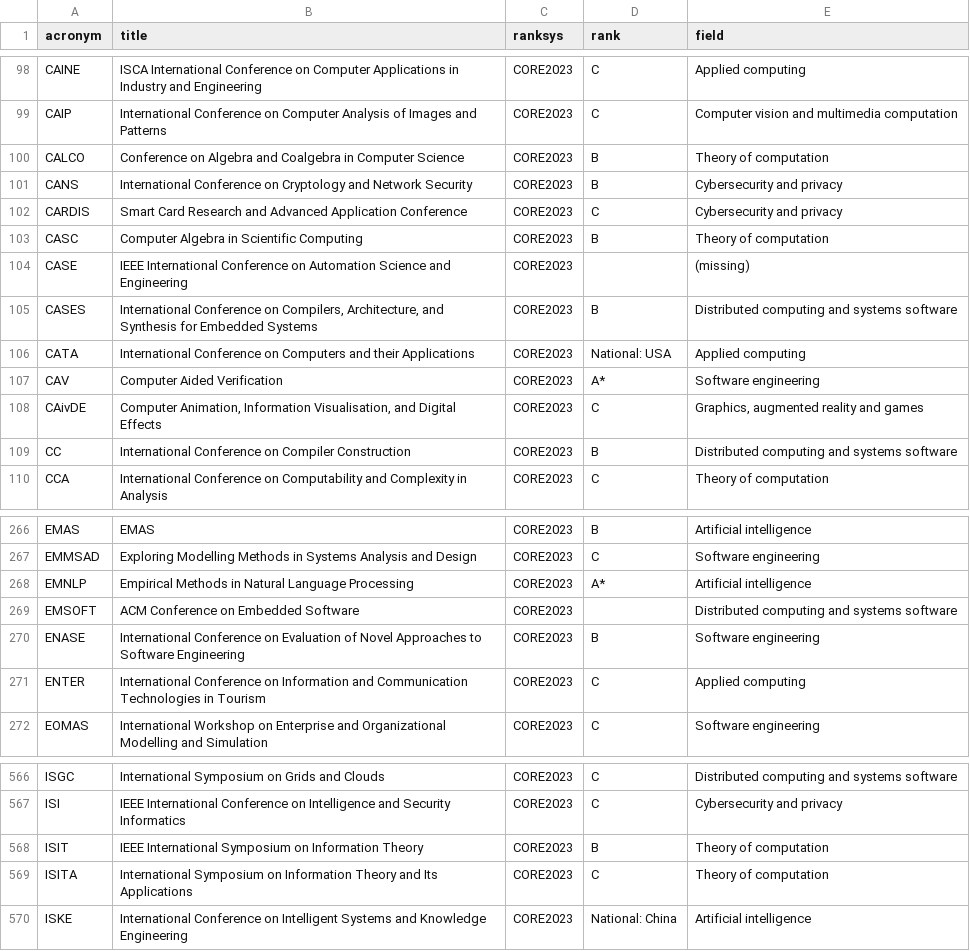
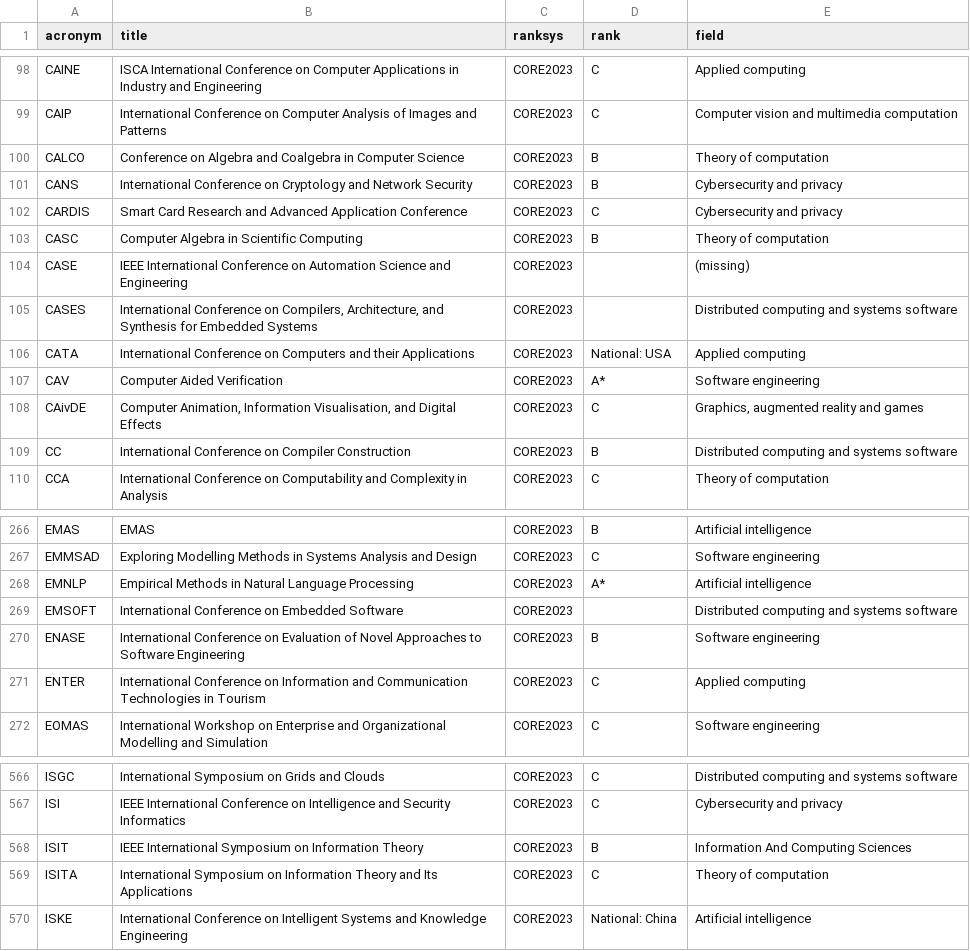
Before and after one commit to lucjaulmes/cfp-timeline, a CSV file: core.csv, drawn as a sheet; only a part is shown, gaps mark what is left out.

```diff
--- a/core.csv
+++ b/core.csv
@@ -104,3 +104,3 @@ CASC;Computer Algebra in Scientific Computing;CORE2023;B;Theory of computation
 CASE;IEEE International Conference on Automation Science and Engineering;CORE2023;;(missing)
-CASES;International Conference on Compilers, Architecture, and Synthesis for Embedded Systems;CORE2023;B;Distributed computing and systems software
+CASES;International Conference on Compilers, Architecture, and Synthesis for Embedded Systems;CORE2023;;Distributed computing and systems software
 CATA;International Conference on Computers and their Applications;CORE2023;National: USA;Applied computing
@@ -268,3 +268,3 @@ EMMSAD;Exploring Modelling Methods in Systems Analysis and Design;CORE2023;C;Sof
 EMNLP;Empirical Methods in Natural Language Processing;CORE2023;A*;Artificial intelligence
-EMSOFT;ACM Conference on Embedded Software;CORE2023;;Distributed computing and systems software
+EMSOFT;International Conference on Embedded Software;CORE2023;;Distributed computing and systems software
 ENASE;International Conference on Evaluation of Novel Approaches to Software Engineering;CORE2023;B;Software engineering
@@ -567,3 +567,3 @@ ISGC;International Symposium on Grids and Clouds;CORE2023;C;Distributed computin
 ISI;IEEE International Conference on Intelligence and Security Informatics;CORE2023;C;Cybersecurity and privacy
-ISIT;IEEE International Symposium on Information Theory;CORE2023;B;Theory of computation
+ISIT;IEEE International Symposium on Information Theory;CORE2023;B;Information And Computing Sciences
 ISITA;International Symposium on Information Theory and Its Applications;CORE2023;C;Theory of computation
```
Also changed, not shown: 1 other file.
